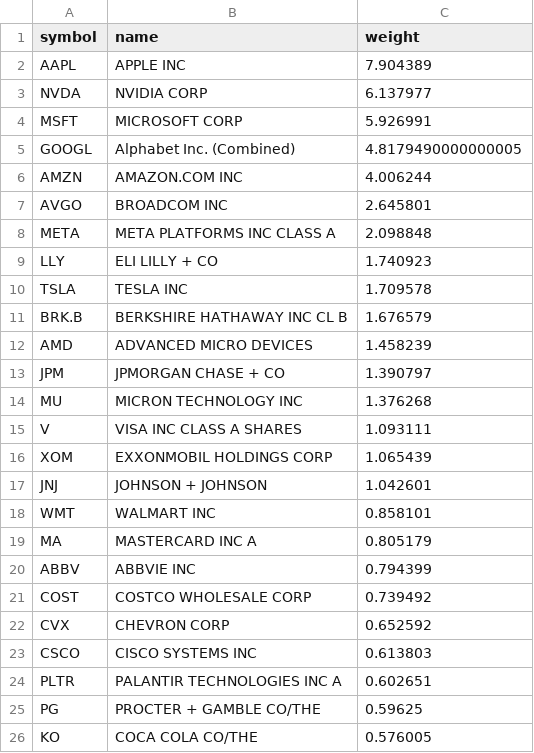
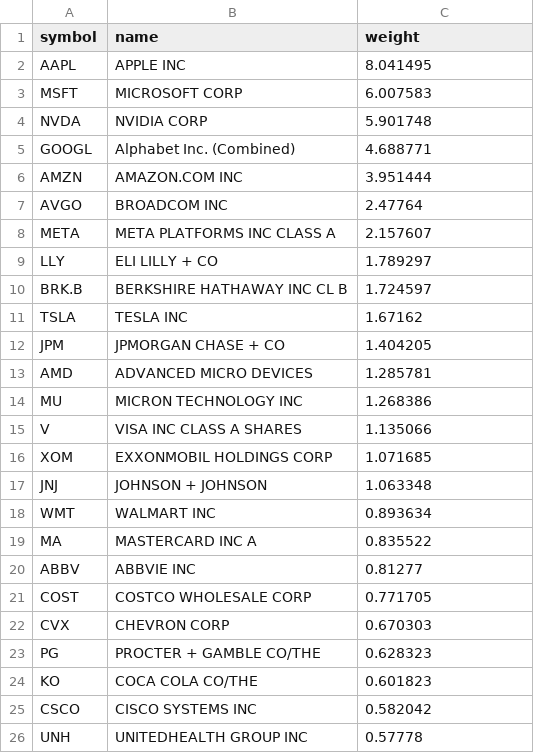
Before and after one commit to zacseidel/momentum9, a CSV file: data/universe/megacap.csv, drawn as a sheet.

```diff
--- a/data/universe/megacap.csv
+++ b/data/universe/megacap.csv
@@ -1,26 +1,26 @@
 symbol,name,weight
-AAPL,APPLE INC,7.904389
-NVDA,NVIDIA CORP,6.137977
-MSFT,MICROSOFT CORP,5.926991
-GOOGL,Alphabet Inc. (Combined),4.8179490000000005
-AMZN,AMAZON.COM INC,4.006244
-AVGO,BROADCOM INC,2.645801
-META,META PLATFORMS INC CLASS A,2.098848
-LLY,ELI LILLY + CO,1.740923
-TSLA,TESLA INC,1.709578
-BRK.B,BERKSHIRE HATHAWAY INC CL B,1.676579
-AMD,ADVANCED MICRO DEVICES,1.458239
-JPM,JPMORGAN CHASE + CO,1.390797
-MU,MICRON TECHNOLOGY INC,1.376268
-V,VISA INC CLASS A SHARES,1.093111
-XOM,EXXONMOBIL HOLDINGS CORP,1.065439
-JNJ,JOHNSON + JOHNSON,1.042601
-WMT,WALMART INC,0.858101
-MA,MASTERCARD INC   A,0.805179
-ABBV,ABBVIE INC,0.794399
-COST,COSTCO WHOLESALE CORP,0.739492
-CVX,CHEVRON CORP,0.652592
-CSCO,CISCO SYSTEMS INC,0.613803
-PLTR,PALANTIR TECHNOLOGIES INC A,0.602651
-PG,PROCTER + GAMBLE CO/THE,0.59625
-KO,COCA COLA CO/THE,0.576005
+AAPL,APPLE INC,8.041495
+MSFT,MICROSOFT CORP,6.007583
+NVDA,NVIDIA CORP,5.901748
+GOOGL,Alphabet Inc. (Combined),4.688771
+AMZN,AMAZON.COM INC,3.951444
+AVGO,BROADCOM INC,2.47764
+META,META PLATFORMS INC CLASS A,2.157607
+LLY,ELI LILLY + CO,1.789297
+BRK.B,BERKSHIRE HATHAWAY INC CL B,1.724597
+TSLA,TESLA INC,1.67162
+JPM,JPMORGAN CHASE + CO,1.404205
+AMD,ADVANCED MICRO DEVICES,1.285781
+MU,MICRON TECHNOLOGY INC,1.268386
+V,VISA INC CLASS A SHARES,1.135066
+XOM,EXXONMOBIL HOLDINGS CORP,1.071685
+JNJ,JOHNSON + JOHNSON,1.063348
+WMT,WALMART INC,0.893634
+MA,MASTERCARD INC   A,0.835522
+ABBV,ABBVIE INC,0.81277
+COST,COSTCO WHOLESALE CORP,0.771705
+CVX,CHEVRON CORP,0.670303
+PG,PROCTER + GAMBLE CO/THE,0.628323
+KO,COCA COLA CO/THE,0.601823
+CSCO,CISCO SYSTEMS INC,0.582042
+UNH,UNITEDHEALTH GROUP INC,0.57778
```
Also changed, not shown: data/option_log.csv, data/trade_log.csv, 10 other files.
